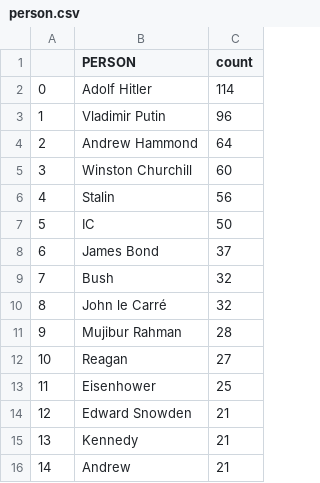
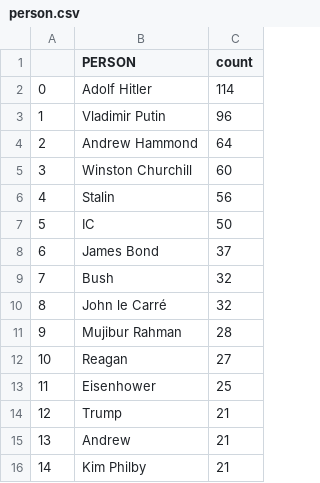
Before and after one commit to yusufaliozkan/zotero-intelligence-bibliography, a CSV file: person.csv, drawn as a sheet.

Commit message:
Update Zotero data

```diff
--- a/person.csv
+++ b/person.csv
@@ -13,4 +13,4 @@
 11,Eisenhower,25
-12,Edward Snowden,21
-13,Kennedy,21
-14,Andrew,21
+12,Trump,21
+13,Andrew,21
+14,Kim Philby,21
```
Also changed, not shown: citations.csv, countries.csv, 2 other files.
